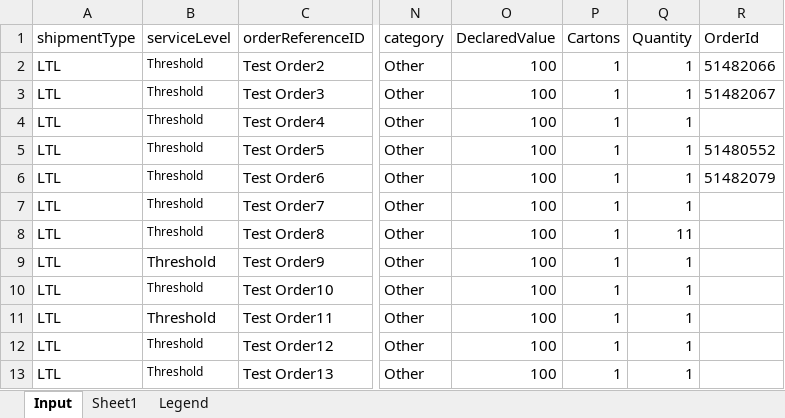
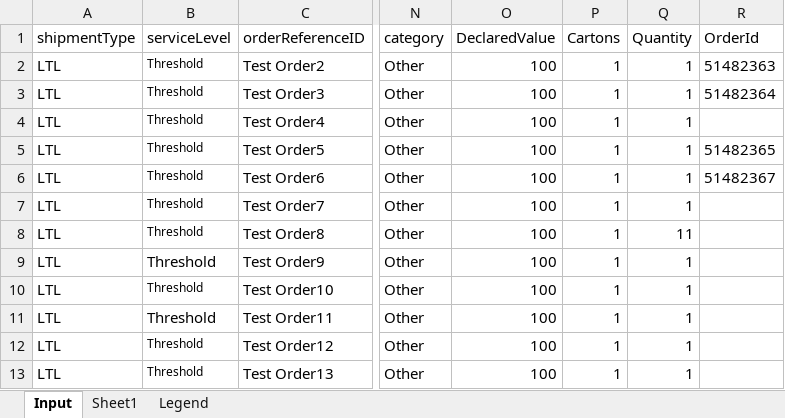
Before and after one commit to pgupta26/qualitesoft, an Excel workbook: binaries/FCfiles/QA_517.xlsx, sheet Input, drawn as a sheet; only a part is shown, gaps mark what is left out; values as stored, in another font and other column widths than the file's, no borders; the diff names each change by its address in the sheet, - before the commit and + after, or states it on an @@ line.

```diff
--- a/binaries/FCfiles/QA_517.xlsx (sheet Input)
+++ b/binaries/FCfiles/QA_517.xlsx (sheet Input)
-R2 (OrderId): 51482066
+R2 (OrderId): 51482363
-R3 (OrderId): 51482067
+R3 (OrderId): 51482364
-R5 (OrderId): 51480552
+R5 (OrderId): 51482365
-R6 (OrderId): 51482079
+R6 (OrderId): 51482367
```
Also changed, not shown: binaries/FCfiles/FCFile.xlsx, binaries/FCfiles/QA_537.xlsx, 26 other files.
